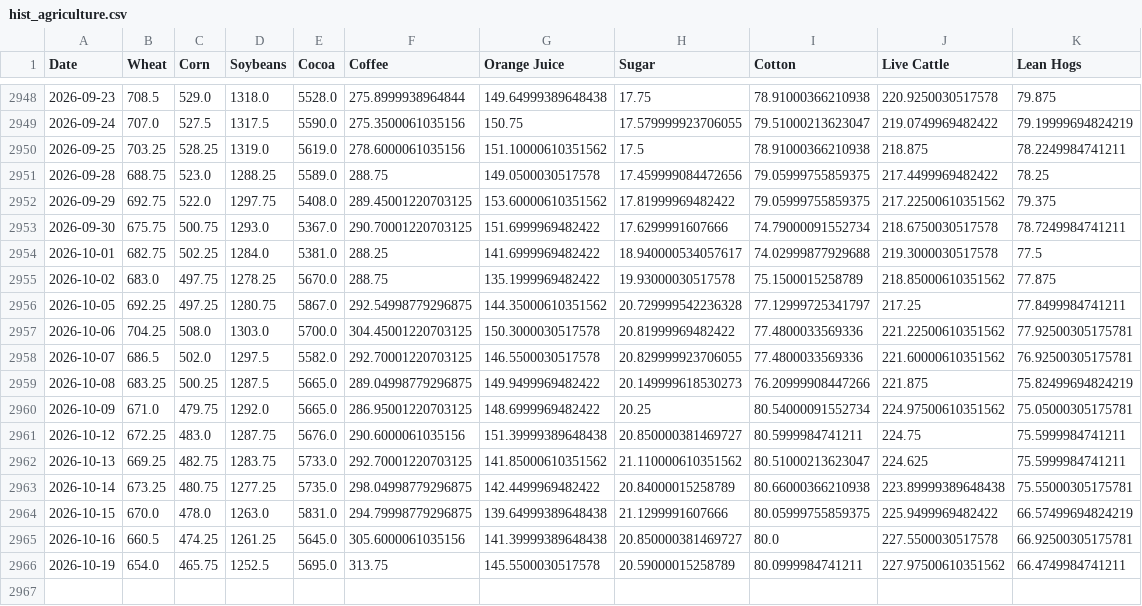
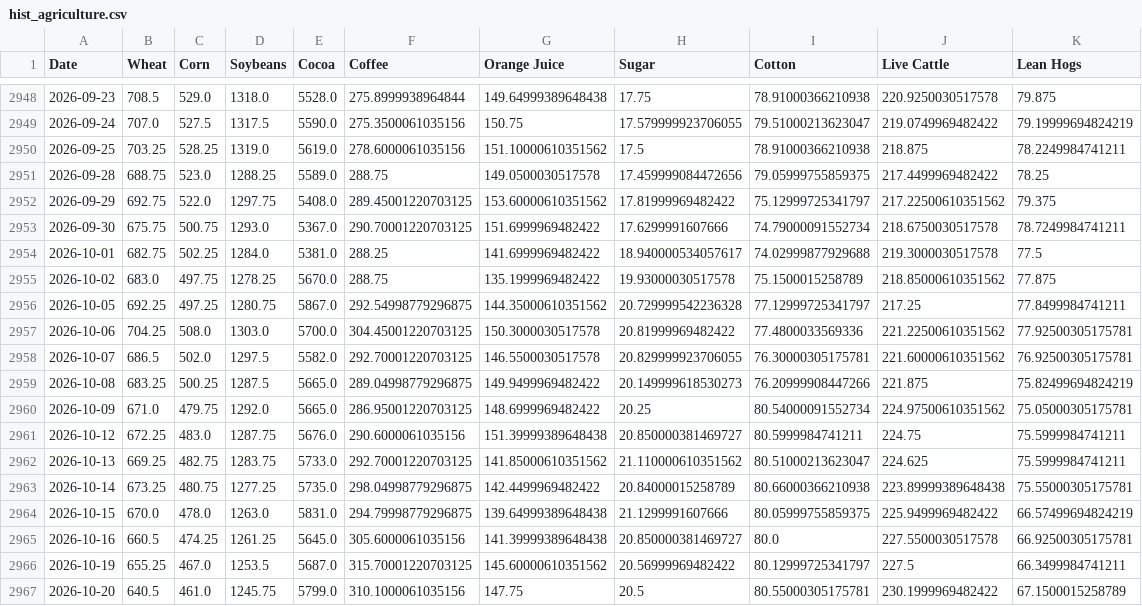
Before and after one commit to aethrixdev/cross_market_dashboard, a CSV file: data/processed/hist_agriculture.csv, drawn as a sheet; only a part is shown, gaps mark what is left out.

```diff
--- a/data/processed/hist_agriculture.csv
+++ b/data/processed/hist_agriculture.csv
@@ -2951,3 +2951,3 @@ Date,Wheat,Corn,Soybeans,Cocoa,Coffee,Orange Juice,Sugar,Cotton,Live Cattle,Lean
 2026-09-28,688.75,523.0,1288.25,5589.0,288.75,149.0500030517578,17.459999084472656,79.05999755859375,217.4499969482422,78.25
-2026-09-29,692.75,522.0,1297.75,5408.0,289.45001220703125,153.60000610351562,17.81999969482422,79.05999755859375,217.22500610351562,79.375
+2026-09-29,692.75,522.0,1297.75,5408.0,289.45001220703125,153.60000610351562,17.81999969482422,75.12999725341797,217.22500610351562,79.375
 2026-09-30,675.75,500.75,1293.0,5367.0,290.70001220703125,151.6999969482422,17.6299991607666,74.79000091552734,218.6750030517578,78.7249984741211
@@ -2957,3 +2957,3 @@ Date,Wheat,Corn,Soybeans,Cocoa,Coffee,Orange Juice,Sugar,Cotton,Live Cattle,Lean
 2026-10-06,704.25,508.0,1303.0,5700.0,304.45001220703125,150.3000030517578,20.81999969482422,77.4800033569336,221.22500610351562,77.92500305175781
-2026-10-07,686.5,502.0,1297.5,5582.0,292.70001220703125,146.5500030517578,20.829999923706055,77.4800033569336,221.60000610351562,76.92500305175781
+2026-10-07,686.5,502.0,1297.5,5582.0,292.70001220703125,146.5500030517578,20.829999923706055,76.30000305175781,221.60000610351562,76.92500305175781
 2026-10-08,683.25,500.25,1287.5,5665.0,289.04998779296875,149.9499969482422,20.149999618530273,76.20999908447266,221.875,75.82499694824219
@@ -2965,2 +2965,3 @@ Date,Wheat,Corn,Soybeans,Cocoa,Coffee,Orange Juice,Sugar,Cotton,Live Cattle,Lean
 2026-10-16,660.5,474.25,1261.25,5645.0,305.6000061035156,141.39999389648438,20.850000381469727,80.0,227.5500030517578,66.92500305175781
-2026-10-19,654.0,465.75,1252.5,5695.0,313.75,145.5500030517578,20.59000015258789,80.0999984741211,227.97500610351562,66.4749984741211
+2026-10-19,655.25,467.0,1253.5,5687.0,315.70001220703125,145.60000610351562,20.56999969482422,80.12999725341797,227.5,66.3499984741211
+2026-10-20,640.5,461.0,1245.75,5799.0,310.1000061035156,147.75,20.5,80.55000305175781,230.1999969482422,67.1500015258789
```
Also changed, not shown: data/processed/hist_energy.csv, data/processed/hist_metals.csv, 24 other files.
